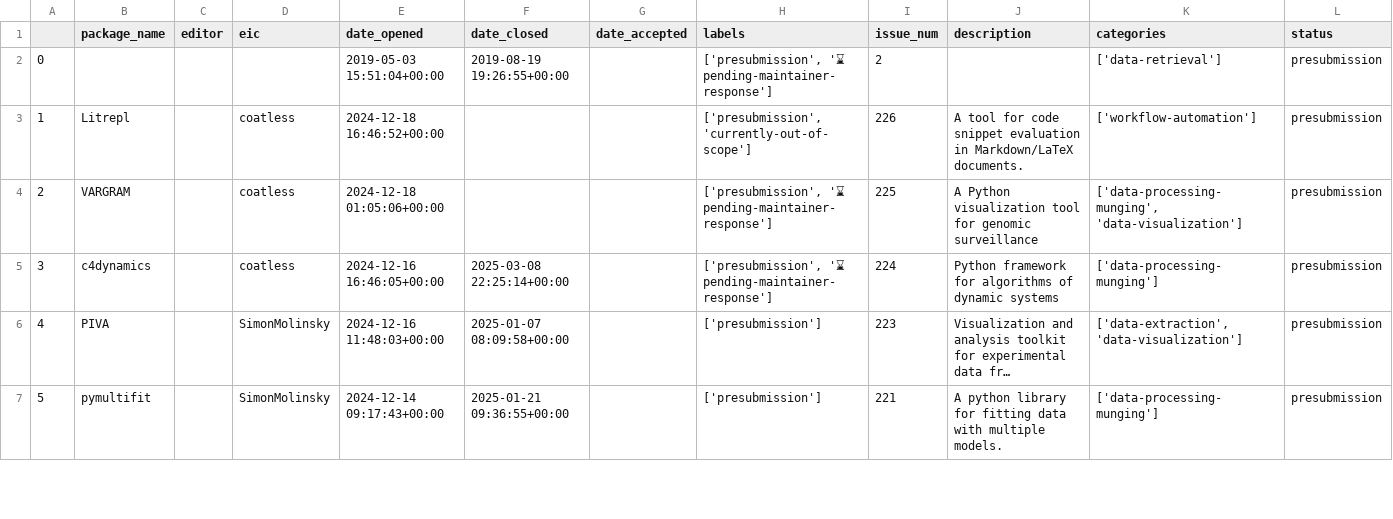
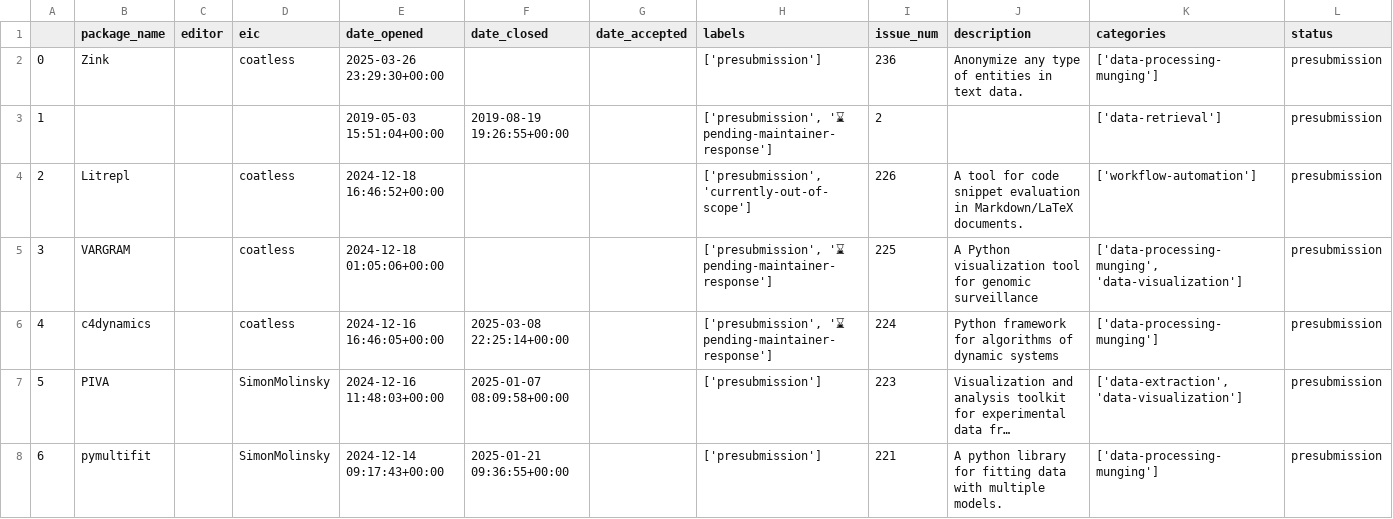
Before and after one commit to pyOpenSci/metrics, a CSV file: _data/review_presubmissions.csv, drawn as a sheet; only a part is shown; long unchanged cells end in …; addresses are those after the commit; rows hold the shown columns only; the diff names each change by its address in the sheet, - before the commit and + after, or states it on an @@ line.

```diff
--- a/_data/review_presubmissions.csv
+++ b/_data/review_presubmissions.csv
+row 2: 0 | Zink |  | coatless | 2025-03-26 23:29:30+00:00 |  |  | ['presubmission'] | 236 | Anonymize any type of entities in text data. | ['data-processing-munging'] | presubmission
@@ column A renumbered from row 3 down @@
```
Also changed, not shown: _data/2025_all_issues_prs.csv, _data/review_submissions.csv.
